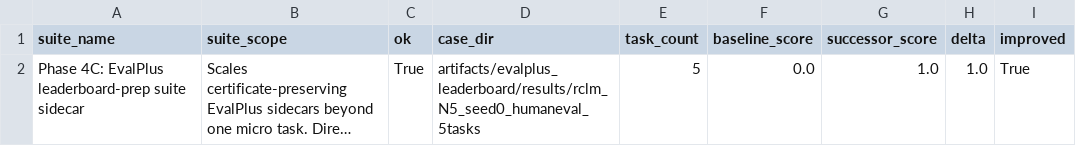
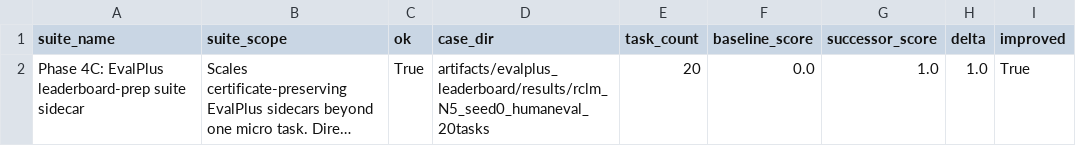
Before and after one commit to n9269017/rcp-rclm, a CSV file: artifacts/evalplus_leaderboard/results/evalplus_leaderboard_prep_results.csv, drawn as a sheet; only a part is shown; long unchanged cells end in …; the diff names each change by its address in the sheet, - before the commit and + after, or states it on an @@ line.

Commit message:
Add EvalPlus 20-task leaderboard-prep sidecar

```diff
--- a/artifacts/evalplus_leaderboard/results/evalplus_leaderboard_prep_results.csv
+++ b/artifacts/evalplus_leaderboard/results/evalplus_leaderboard_prep_results.csv
-D2 (case_dir): artifacts/evalplus_leaderboard/results/rclm_N5_seed0_humaneval_5tasks
+D2 (case_dir): artifacts/evalplus_leaderboard/results/rclm_N5_seed0_humaneval_20tasks
-E2 (task_count): 5
+E2 (task_count): 20
```
Also changed, not shown: 13 other files.
